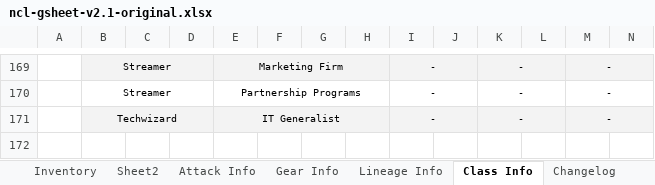
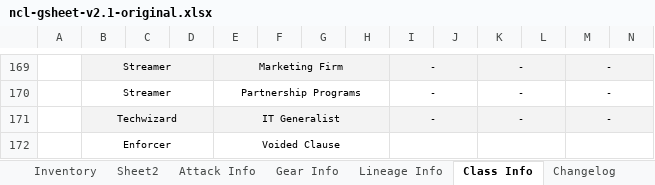
Before and after one commit to Elijahwould/neon-city-lights, an Excel workbook: public/data/ncl-gsheet-v2.1-original.xlsx, sheet Class Info, drawn as a sheet; only a part is shown, gaps mark what is left out; values as stored, in another font and other column widths than the file's, no borders; charts and pictures and conditional formats not drawn; rows hold the shown columns only; the diff names each change by its address in the sheet, - before the commit and + after, or states it on an @@ line.

```diff
--- a/public/data/ncl-gsheet-v2.1-original.xlsx (sheet Class Info)
+++ b/public/data/ncl-gsheet-v2.1-original.xlsx (sheet Class Info)
+row 172:  | Enforcer |  |  | Voided Clause
```
Also changed, not shown: 25 other files.
